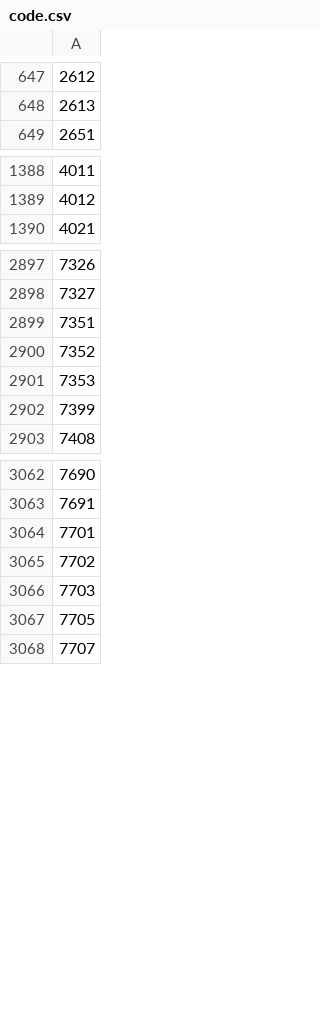
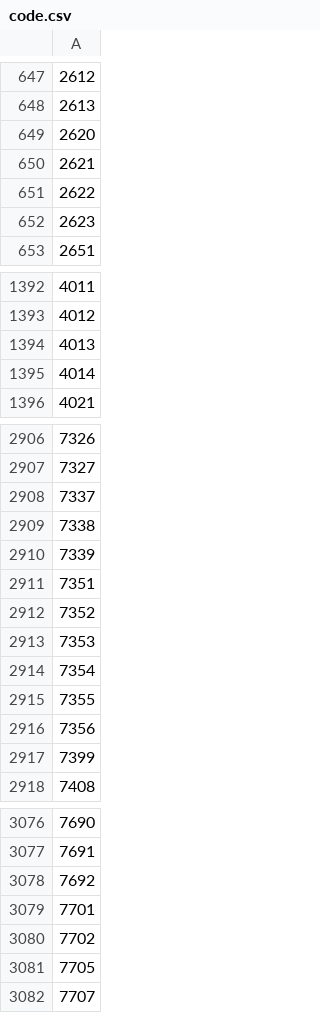
Before and after one commit to uedatakeshi/kabusphp, a CSV file: code.csv, drawn as a sheet; only a part is shown, gaps mark what is left out; the diff covers the shown part only.

Commit message:
update code

```diff
--- a/code.csv
+++ b/code.csv
@@ -648,2 +648,6 @@
 2613
+2620
+2621
+2622
+2623
 2651
@@ -1389,2 +1393,4 @@
 4012
+4013
+4014
 4021
@@ -2898,2 +2907,5 @@
 7327
+7337
+7338
+7339
 7351
@@ -2901,2 +2913,5 @@
 7353
+7354
+7355
+7356
 7399
@@ -3063,5 +3077,5 @@
 7691
+7692
 7701
 7702
-7703
 7705
```
Also changed, not shown: 5 added rows and 2 removed rows elsewhere in this file.
